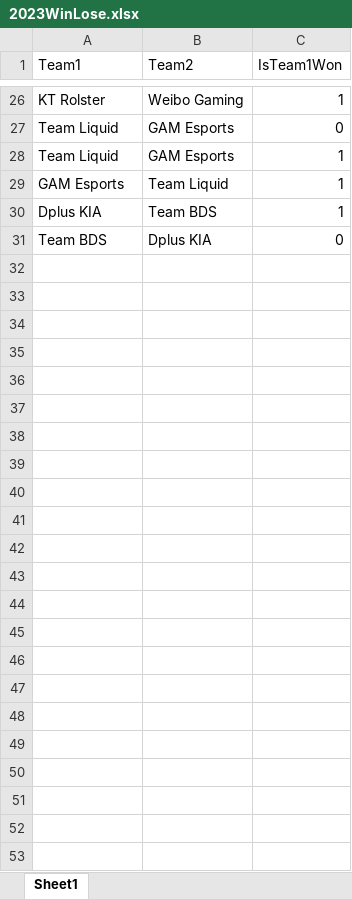
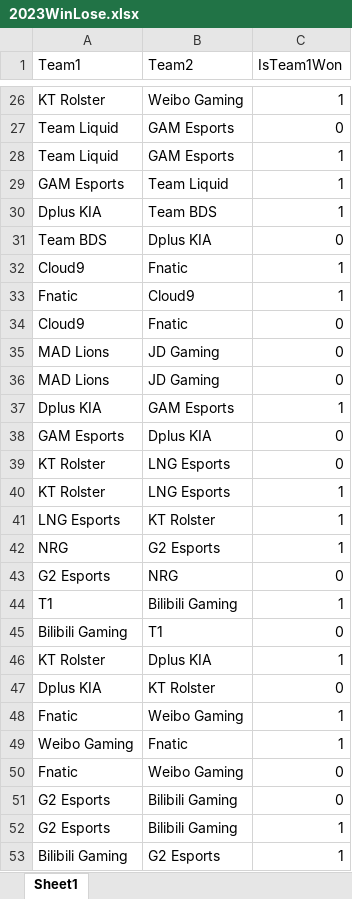
Before and after one commit to xilin-tian/Winner_Prediction_project, an Excel workbook: 2023WinLose.xlsx, sheet Sheet1, drawn as a sheet; only a part is shown, gaps mark what is left out; values as stored, in another font and other column widths than the file's, no borders; the diff names each change by its address in the sheet, - before the commit and + after, or states it on an @@ line.

```diff
--- a/2023WinLose.xlsx (sheet Sheet1)
+++ b/2023WinLose.xlsx (sheet Sheet1)
+row 32: Cloud9 | Fnatic | 1
+row 33: Fnatic | Cloud9 | 1
+row 34: Cloud9 | Fnatic | 0
+row 35: MAD Lions | JD Gaming | 0
+row 36: MAD Lions | JD Gaming | 0
+row 37: Dplus KIA | GAM Esports | 1
+row 38: GAM Esports | Dplus KIA | 0
+row 39: KT Rolster | LNG Esports | 0
+row 40: KT Rolster | LNG Esports | 1
+row 41: LNG Esports | KT Rolster | 1
+row 42: NRG | G2 Esports | 1
+row 43: G2 Esports | NRG | 0
+row 44: T1 | Bilibili Gaming | 1
+row 45: Bilibili Gaming | T1 | 0
+row 46: KT Rolster | Dplus KIA | 1
+row 47: Dplus KIA | KT Rolster | 0
+row 48: Fnatic | Weibo Gaming | 1
+row 49: Weibo Gaming | Fnatic | 1
+row 50: Fnatic | Weibo Gaming | 0
+row 51: G2 Esports | Bilibili Gaming | 0
+row 52: G2 Esports | Bilibili Gaming | 1
+row 53: Bilibili Gaming | G2 Esports | 1
```
Also changed, not shown: Team1vsTeam2_2019-2023.xlsx, 2 other files.
